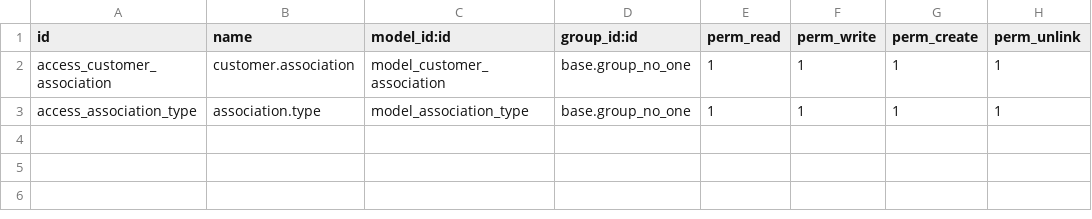
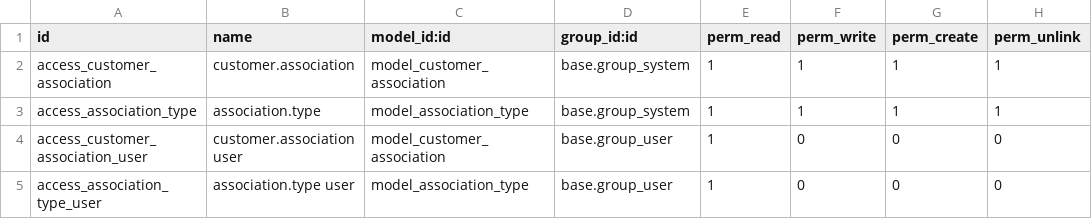
Before and after one commit to TheRegencyGroup/theregencygroup16, a CSV file: addons/regency_contacts/security/ir.model.access.csv, drawn as a sheet.

Commit message:
[REG-495][FIX] associations
Fix access rules.
Add default entity types for users.
Add entity type view logic.

```diff
--- a/addons/regency_contacts/security/ir.model.access.csv
+++ b/addons/regency_contacts/security/ir.model.access.csv
@@ -1,3 +1,5 @@
 id,name,model_id:id,group_id:id,perm_read,perm_write,perm_create,perm_unlink
-access_customer_association,customer.association,model_customer_association,base.group_no_one,1,1,1,1
-access_association_type,association.type,model_association_type,base.group_no_one,1,1,1,1
+access_customer_association,customer.association,model_customer_association,base.group_system,1,1,1,1
+access_association_type,association.type,model_association_type,base.group_system,1,1,1,1
+access_customer_association_user,customer.association user,model_customer_association,base.group_user,1,0,0,0
+access_association_type_user,association.type user,model_association_type,base.group_user,1,0,0,0
```
Also changed, not shown: 8 other files.
